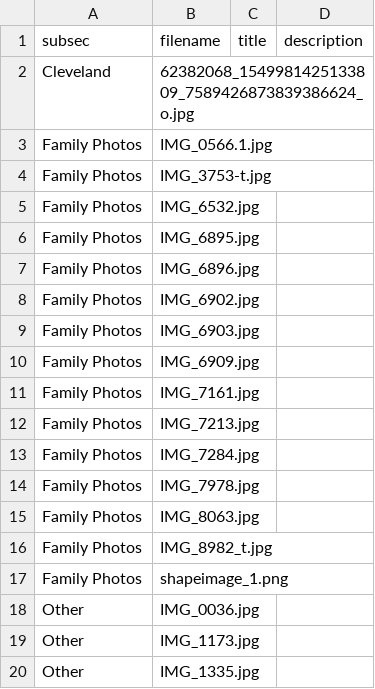
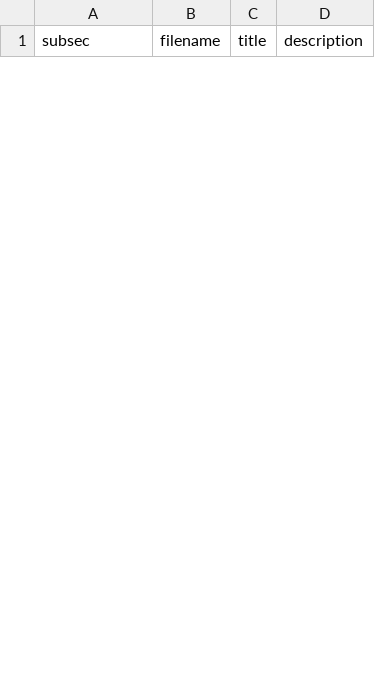
Before and after one commit to wildlifeonthespillway/wildlifeonthespillway.github.io, a CSV file: assets/gallery-info-new.csv, drawn as a sheet; only a part is shown; removed rows and columns are numbered as before the commit, all else as after; the diff covers the shown part only; the diff names each change by its address in the sheet, - before the commit and + after, or states it on an @@ line.

Commit message:
add gallery pics

```diff
--- a/assets/gallery-info-new.csv
+++ b/assets/gallery-info-new.csv
-row 2: Cleveland | 62382068_1549981425133809_7589426873839386624_o.jpg
-row 3: Family Photos | IMG_0566.1.jpg
-row 4: Family Photos | IMG_3753-t.jpg
-row 5: Family Photos | IMG_6532.jpg
-row 6: Family Photos | IMG_6895.jpg
-row 7: Family Photos | IMG_6896.jpg
-row 8: Family Photos | IMG_6902.jpg
-row 9: Family Photos | IMG_6903.jpg
-row 10: Family Photos | IMG_6909.jpg
-row 11: Family Photos | IMG_7161.jpg
-row 12: Family Photos | IMG_7213.jpg
-row 13: Family Photos | IMG_7284.jpg
-row 14: Family Photos | IMG_7978.jpg
-row 15: Family Photos | IMG_8063.jpg
-row 16: Family Photos | IMG_8982_t.jpg
-row 17: Family Photos | shapeimage_1.png
-row 18: Other | IMG_0036.jpg
-row 19: Other | IMG_1173.jpg
-row 20: Other | IMG_1335.jpg
```
Also changed, not shown: 5 added rows and 10 removed rows elsewhere in this file, assets/gallery-info.csv, 5 other files.
